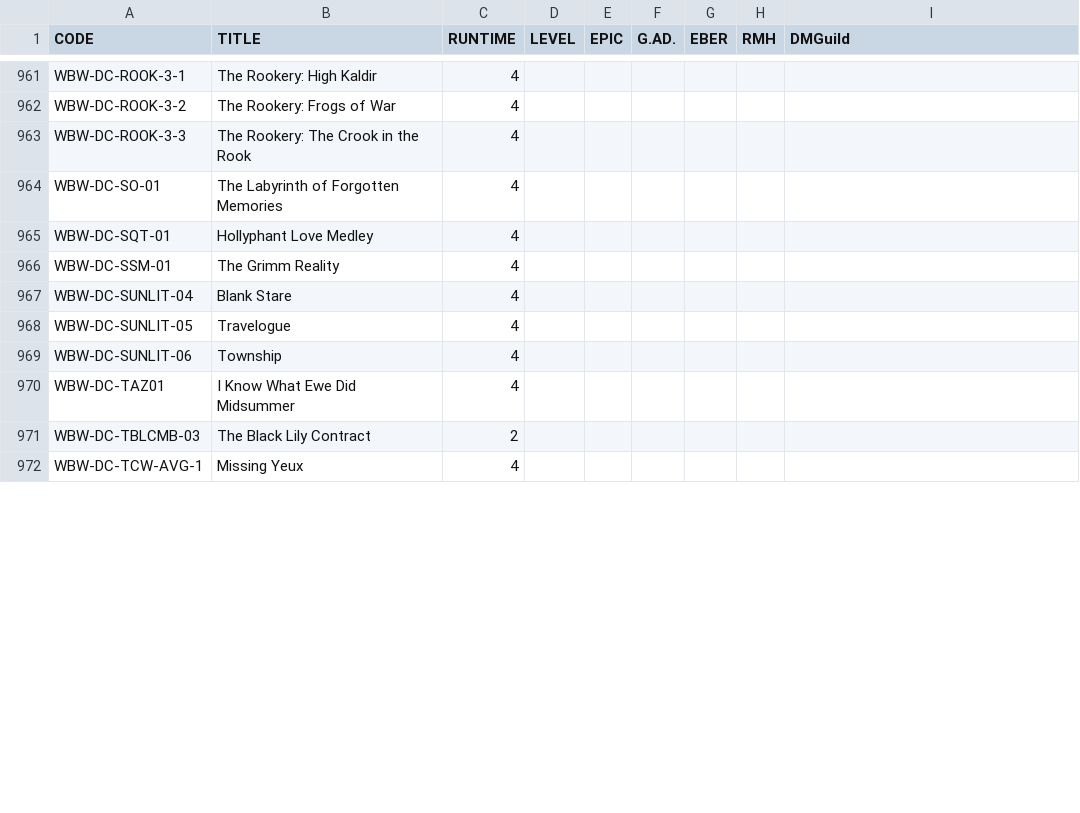
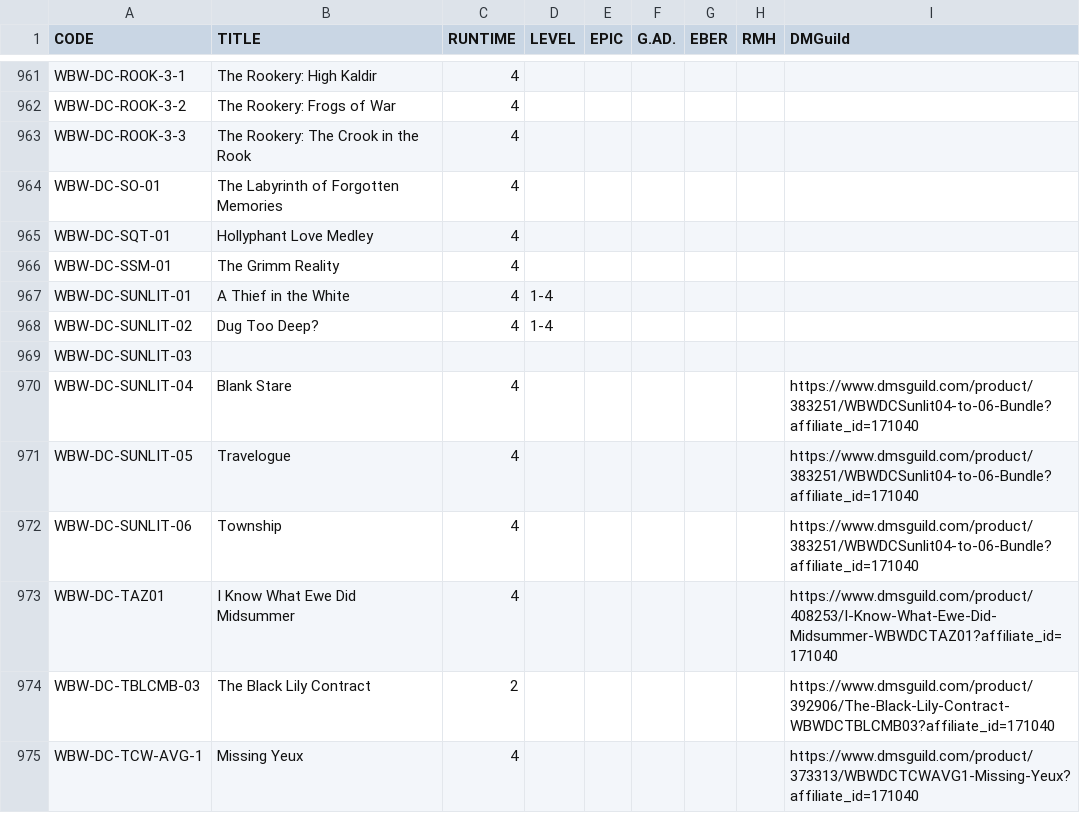
Before and after one commit to hoshisabi/hoshisabi.github.io, a CSV file: _data/adventures.csv, drawn as a sheet; only a part is shown, gaps mark what is left out; the diff covers the shown part only.

```diff
--- a/_data/adventures.csv
+++ b/_data/adventures.csv
@@ -966,7 +966,10 @@ WBW-DC-SQT-01,Hollyphant Love Medley,4,,,,,
 WBW-DC-SSM-01,The Grimm Reality,4,,,,,
-WBW-DC-SUNLIT-04,Blank Stare,4,,,,,
-WBW-DC-SUNLIT-05,Travelogue,4,,,,,
-WBW-DC-SUNLIT-06,Township,4,,,,,
-WBW-DC-TAZ01,I Know What Ewe Did Midsummer,4,,,,,
-WBW-DC-TBLCMB-03,The Black Lily Contract,2,,,,,
-WBW-DC-TCW-AVG-1,Missing Yeux,4,,,,,
+WBW-DC-SUNLIT-01,A Thief in the White,4,1-4
+WBW-DC-SUNLIT-02,Dug Too Deep?,4,1-4
+WBW-DC-SUNLIT-03,,
+WBW-DC-SUNLIT-04,Blank Stare,4,,,,,,https://www.dmsguild.com/product/383251/WBWDCSunlit04-to-06-Bundle?affiliate_id=171040
+WBW-DC-SUNLIT-05,Travelogue,4,,,,,,https://www.dmsguild.com/product/383251/WBWDCSunlit04-to-06-Bundle?affiliate_id=171040
+WBW-DC-SUNLIT-06,Township,4,,,,,,https://www.dmsguild.com/product/383251/WBWDCSunlit04-to-06-Bundle?affiliate_id=171040
+WBW-DC-TAZ01,I Know What Ewe Did Midsummer,4,,,,,,https://www.dmsguild.com/product/408253/I-Know-What-Ewe-Did-Midsummer-WBWDCTAZ01?affiliate_id=171040
+WBW-DC-TBLCMB-03,The Black Lily Contract,2,,,,,,https://www.dmsguild.com/product/392906/The-Black-Lily-Contract-WBWDCTBLCMB03?affiliate_id=171040
+WBW-DC-TCW-AVG-1,Missing Yeux,4,,,,,,https://www.dmsguild.com/product/373313/WBWDCTCWAVG1-Missing-Yeux?affiliate_id=171040
```
Also changed, not shown: 10 edited cells elsewhere in this file, 4 other files.
